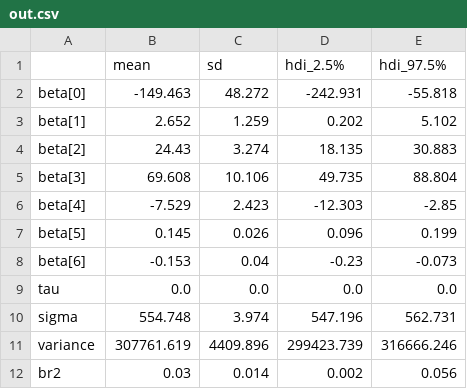
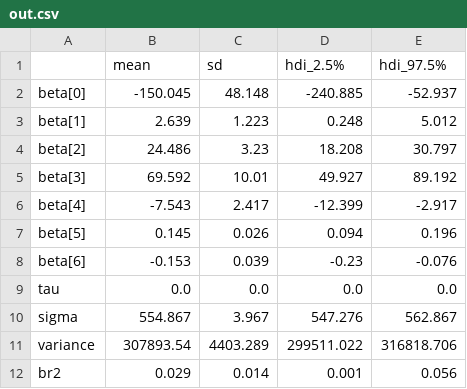
Before and after one commit to eagleyuan21/bayesian-regression-biomass-climate-change, a CSV file: out.csv, drawn as a sheet.

```diff
--- a/out.csv
+++ b/out.csv
@@ -1,12 +1,12 @@
 ,mean,sd,hdi_2.5%,hdi_97.5%
-beta[0],-149.463,48.272,-242.931,-55.818
-beta[1],2.652,1.259,0.202,5.102
-beta[2],24.43,3.274,18.135,30.883
-beta[3],69.608,10.106,49.735,88.804
-beta[4],-7.529,2.423,-12.303,-2.85
-beta[5],0.145,0.026,0.096,0.199
-beta[6],-0.153,0.04,-0.23,-0.073
+beta[0],-150.045,48.148,-240.885,-52.937
+beta[1],2.639,1.223,0.248,5.012
+beta[2],24.486,3.23,18.208,30.797
+beta[3],69.592,10.01,49.927,89.192
+beta[4],-7.543,2.417,-12.399,-2.917
+beta[5],0.145,0.026,0.094,0.196
+beta[6],-0.153,0.039,-0.23,-0.076
 tau,0.0,0.0,0.0,0.0
-sigma,554.748,3.974,547.196,562.731
-variance,307761.619,4409.896,299423.739,316666.246
-br2,0.03,0.014,0.002,0.056
+sigma,554.867,3.967,547.276,562.867
+variance,307893.54,4403.289,299511.022,316818.706
+br2,0.029,0.014,0.001,0.056
```
Also changed, not shown: 6 other files.
